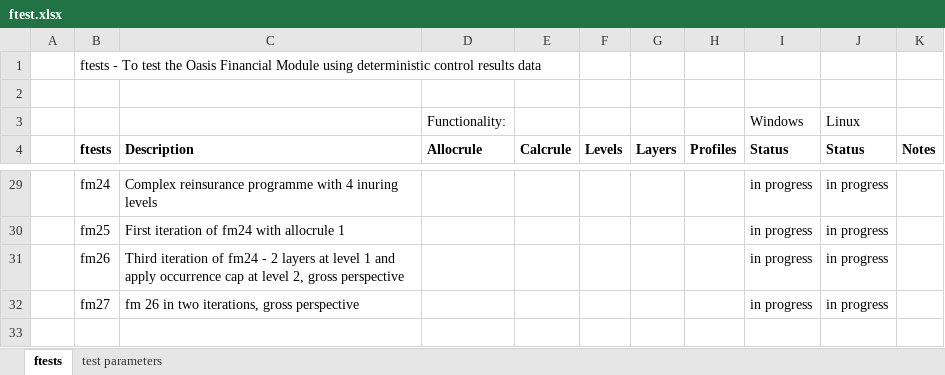
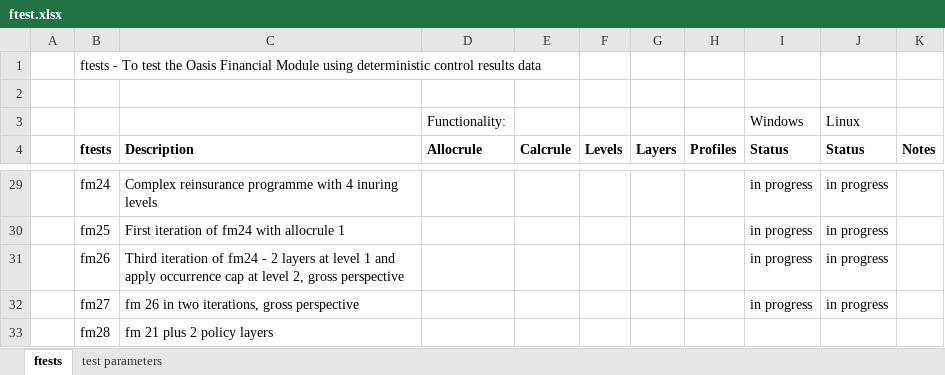
Before and after one commit to OasisLMF/ktest, an Excel workbook: ftest/ftest.xlsx, sheet ftests, drawn as a sheet; only a part is shown, gaps mark what is left out; values as stored, in another font and other column widths than the file's, no borders; the diff names each change by its address in the sheet, - before the commit and + after, or states it on an @@ line.

Commit message:
new test case

```diff
--- a/ftest/ftest.xlsx (sheet ftests)
+++ b/ftest/ftest.xlsx (sheet ftests)
+row 33:  | fm28 | fm 21 plus 2 policy layers
```
